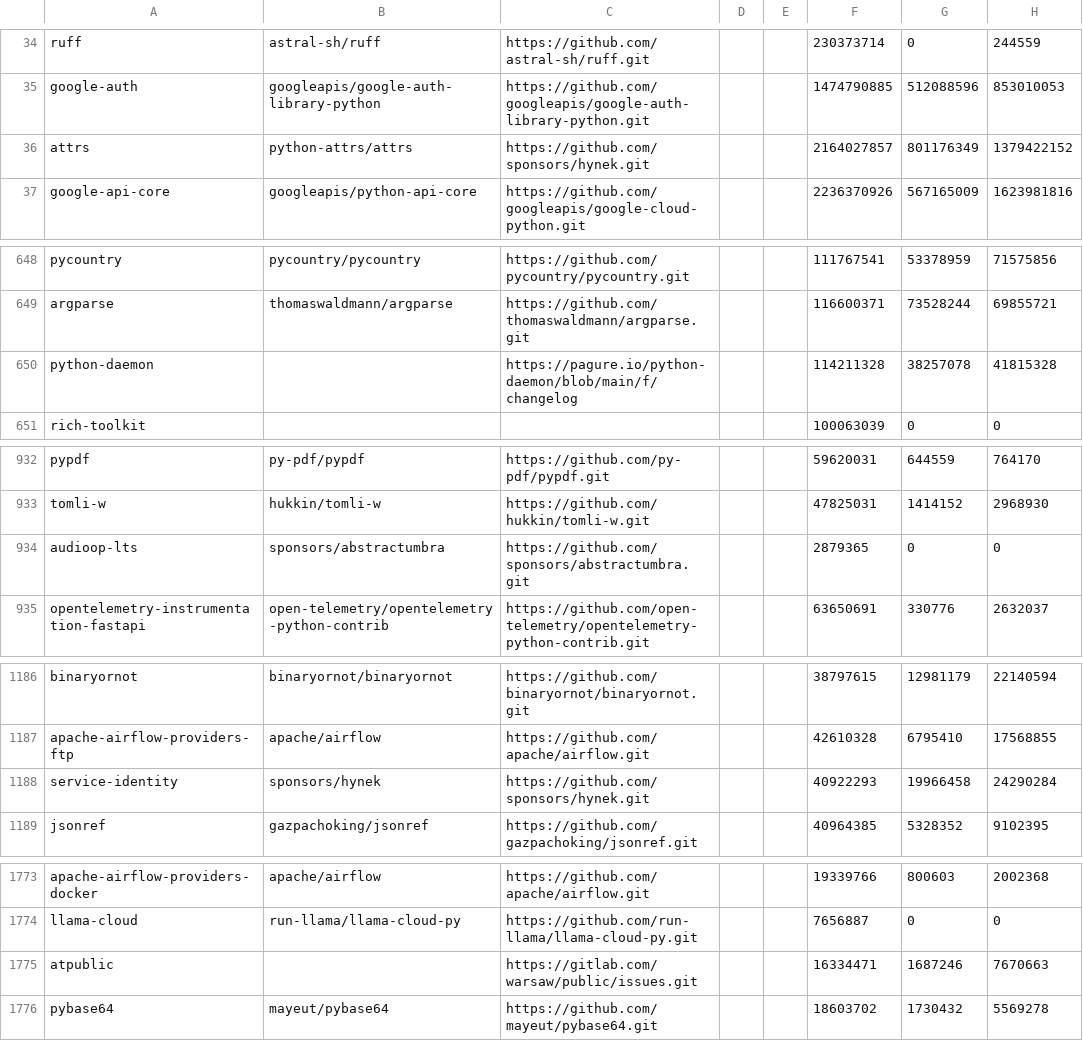
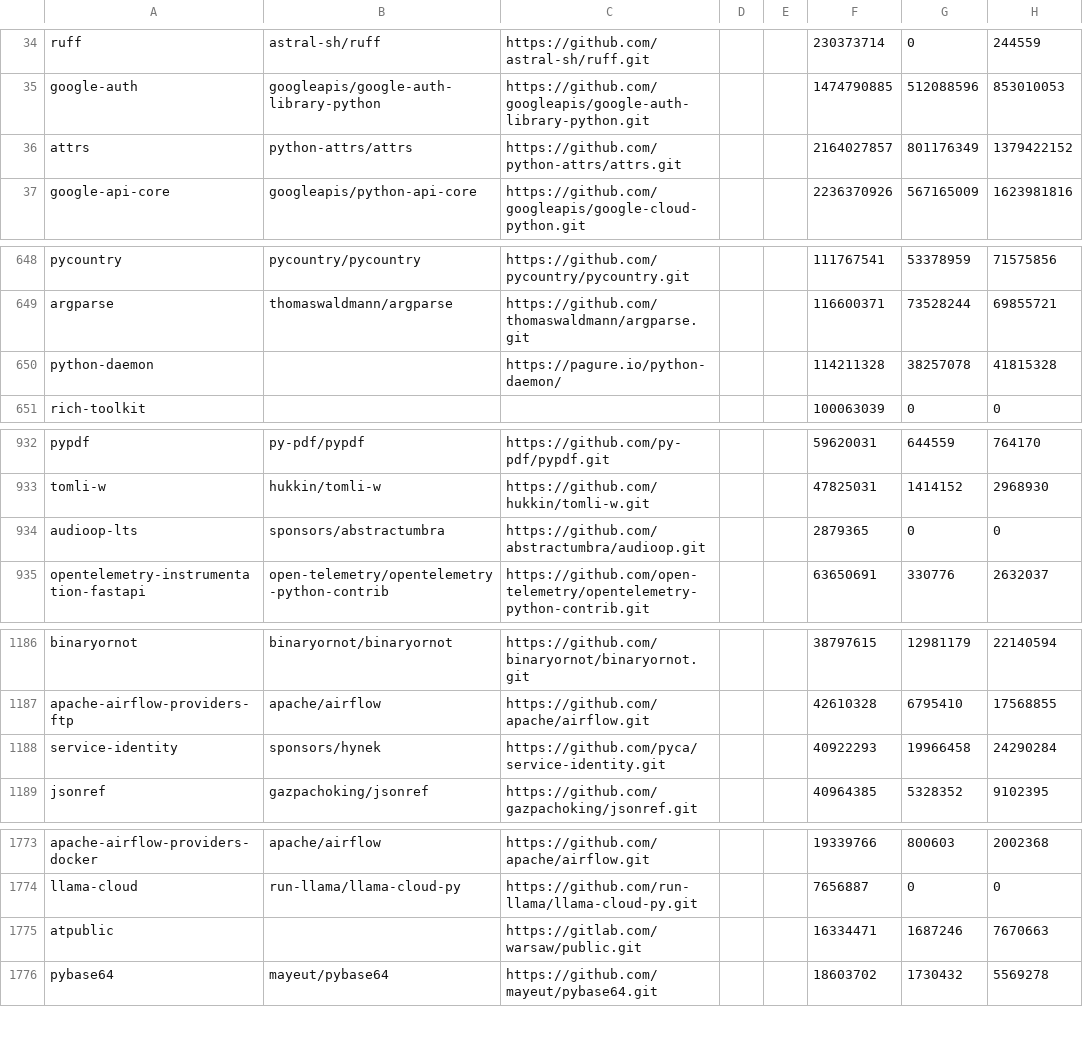
Before and after one commit to osendowment/model, a CSV file: data/sources/pypi/results.csv, drawn as a sheet; only a part is shown, gaps mark what is left out; the diff covers the shown part only; the diff names each change by its address in the sheet, - before the commit and + after, or states it on an @@ line.

```diff
--- a/data/sources/pypi/results.csv
+++ b/data/sources/pypi/results.csv
-C36: https://github.com/sponsors/hynek.git
+C36: https://github.com/python-attrs/attrs.git
-C650: https://pagure.io/python-daemon/blob/main/f/changelog
+C650: https://pagure.io/python-daemon/
-C934: https://github.com/sponsors/abstractumbra.git
+C934: https://github.com/abstractumbra/audioop.git
-C1188: https://github.com/sponsors/hynek.git
+C1188: https://github.com/pyca/service-identity.git
-C1775: https://gitlab.com/warsaw/public/issues.git
+C1775: https://gitlab.com/warsaw/public.git
```
Also changed, not shown: 2 edited cells elsewhere in this file, data/sources/git/urls.csv, data/sources/npm/git.csv, 7 other files.
